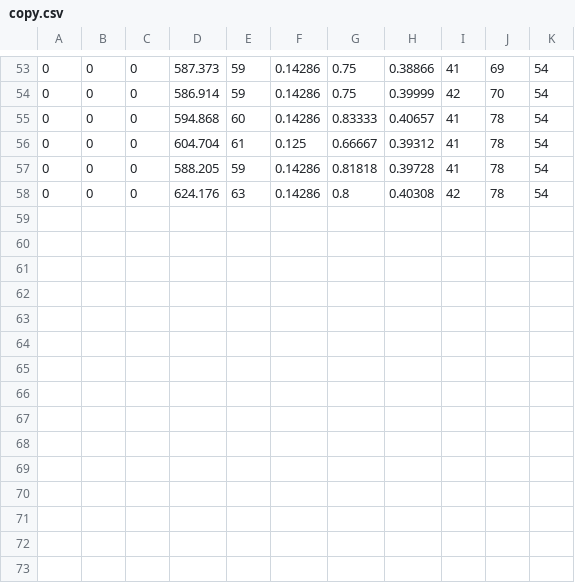
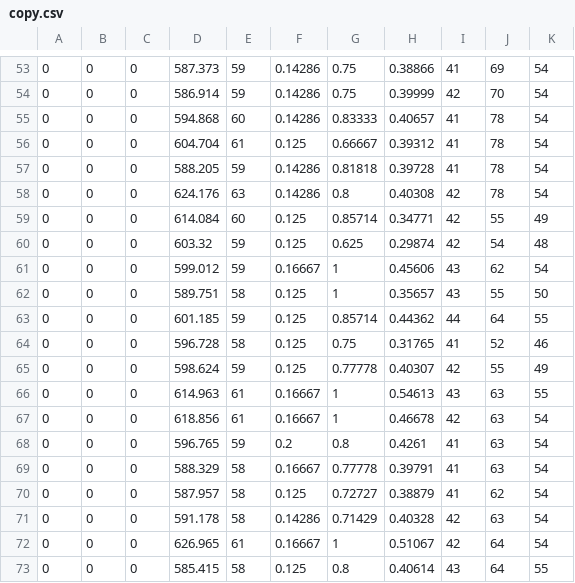
Before and after one commit to minseolee/exp-buffer-stream, a CSV file: copy.csv, drawn as a sheet; only a part is shown, gaps mark what is left out; the diff names each change by its address in the sheet, - before the commit and + after, or states it on an @@ line.

```diff
--- a/copy.csv
+++ b/copy.csv
+row 59: 0 | 0 | 0 | 614.084 | 60 | 0.125 | 0.85714 | 0.34771 | 42 | 55 | 49
+row 60: 0 | 0 | 0 | 603.32 | 59 | 0.125 | 0.625 | 0.29874 | 42 | 54 | 48
+row 61: 0 | 0 | 0 | 599.012 | 59 | 0.16667 | 1 | 0.45606 | 43 | 62 | 54
+row 62: 0 | 0 | 0 | 589.751 | 58 | 0.125 | 1 | 0.35657 | 43 | 55 | 50
+row 63: 0 | 0 | 0 | 601.185 | 59 | 0.125 | 0.85714 | 0.44362 | 44 | 64 | 55
+row 64: 0 | 0 | 0 | 596.728 | 58 | 0.125 | 0.75 | 0.31765 | 41 | 52 | 46
+row 65: 0 | 0 | 0 | 598.624 | 59 | 0.125 | 0.77778 | 0.40307 | 42 | 55 | 49
+row 66: 0 | 0 | 0 | 614.963 | 61 | 0.16667 | 1 | 0.54613 | 43 | 63 | 55
+row 67: 0 | 0 | 0 | 618.856 | 61 | 0.16667 | 1 | 0.46678 | 42 | 63 | 54
+row 68: 0 | 0 | 0 | 596.765 | 59 | 0.2 | 0.8 | 0.4261 | 41 | 63 | 54
+row 69: 0 | 0 | 0 | 588.329 | 58 | 0.16667 | 0.77778 | 0.39791 | 41 | 63 | 54
+row 70: 0 | 0 | 0 | 587.957 | 58 | 0.125 | 0.72727 | 0.38879 | 41 | 62 | 54
+row 71: 0 | 0 | 0 | 591.178 | 58 | 0.14286 | 0.71429 | 0.40328 | 42 | 63 | 54
+row 72: 0 | 0 | 0 | 626.965 | 61 | 0.16667 | 1 | 0.51067 | 42 | 64 | 54
+row 73: 0 | 0 | 0 | 585.415 | 58 | 0.125 | 0.8 | 0.40614 | 43 | 64 | 55
```
Also changed, not shown: stream.csv, 3 other files.
